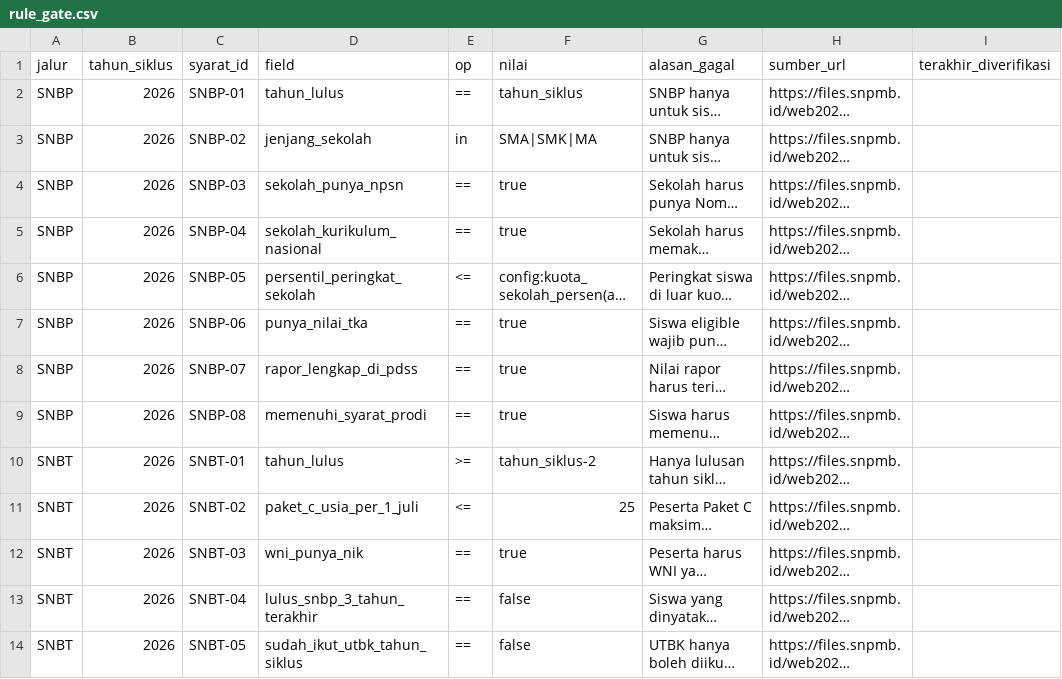
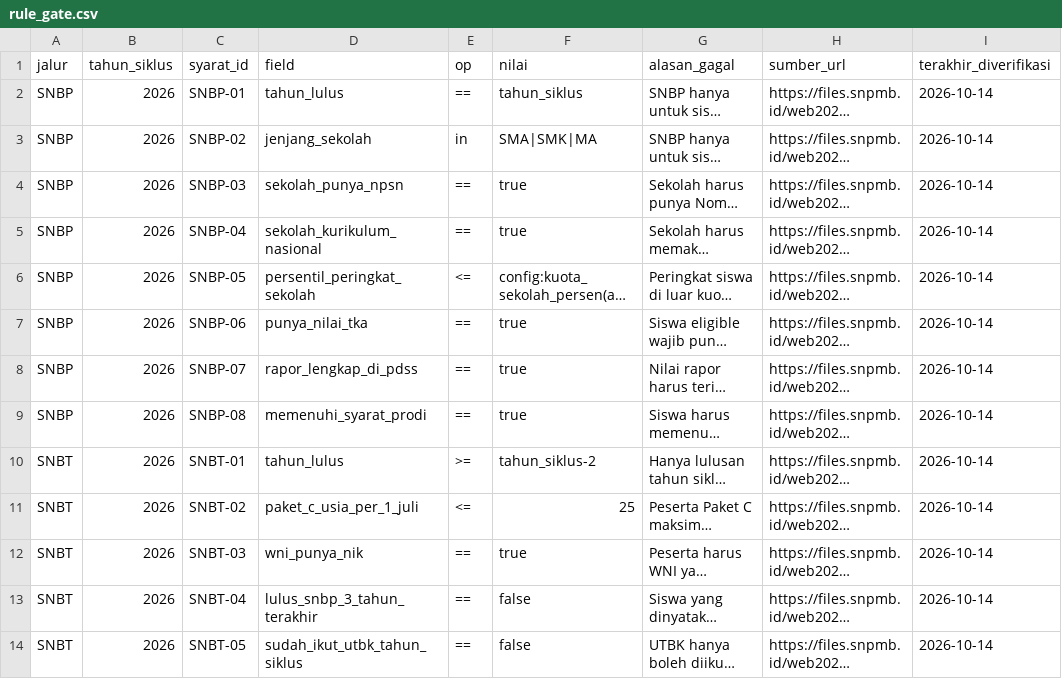
Before and after one commit to colligetxsunib/jalurku-be, a CSV file: data/seed/rule_gate.csv, drawn as a sheet; long unchanged cells end in …; the diff names each change by its address in the sheet, - before the commit and + after, or states it on an @@ line.

```diff
--- a/data/seed/rule_gate.csv
+++ b/data/seed/rule_gate.csv
-I2:I14 (terakhir_diverifikasi): (empty)
+I2:I14 (terakhir_diverifikasi): 2026-10-14
```
Also changed, not shown: data/seed/config_ketentuan.csv, data/seed/dokumen_rag_metadata.csv, 4 other files.
